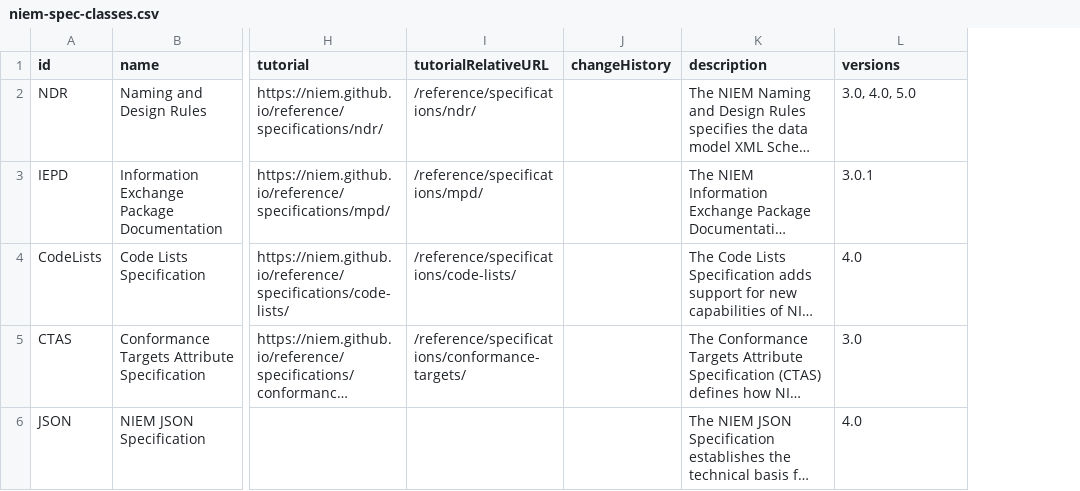
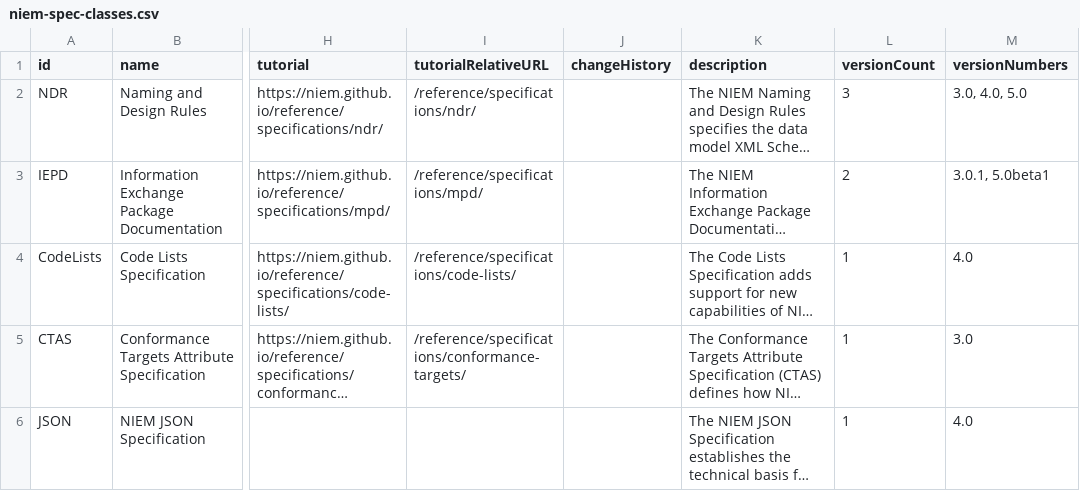
Before and after one commit to cdmgtri/niem-specification-utils-js, a CSV file: output/csv/niem-spec-classes.csv, drawn as a sheet; only a part is shown, gaps mark what is left out; long unchanged cells end in …; addresses are those after the commit; the diff names each change by its address in the sheet, - before the commit and + after, or states it on an @@ line.

```diff
--- a/output/csv/niem-spec-classes.csv
+++ b/output/csv/niem-spec-classes.csv
+column L (versionCount), rows 2-6: 3 | 2 | 1 | 1 | 1
-M1: versions
+M1: versionNumbers
-M3 (versionNumbers): 3.0.1
+M3 (versionNumbers): 3.0.1, 5.0beta1
```
Also changed, not shown: output/csv/niem-specs.csv, 32 other files.
